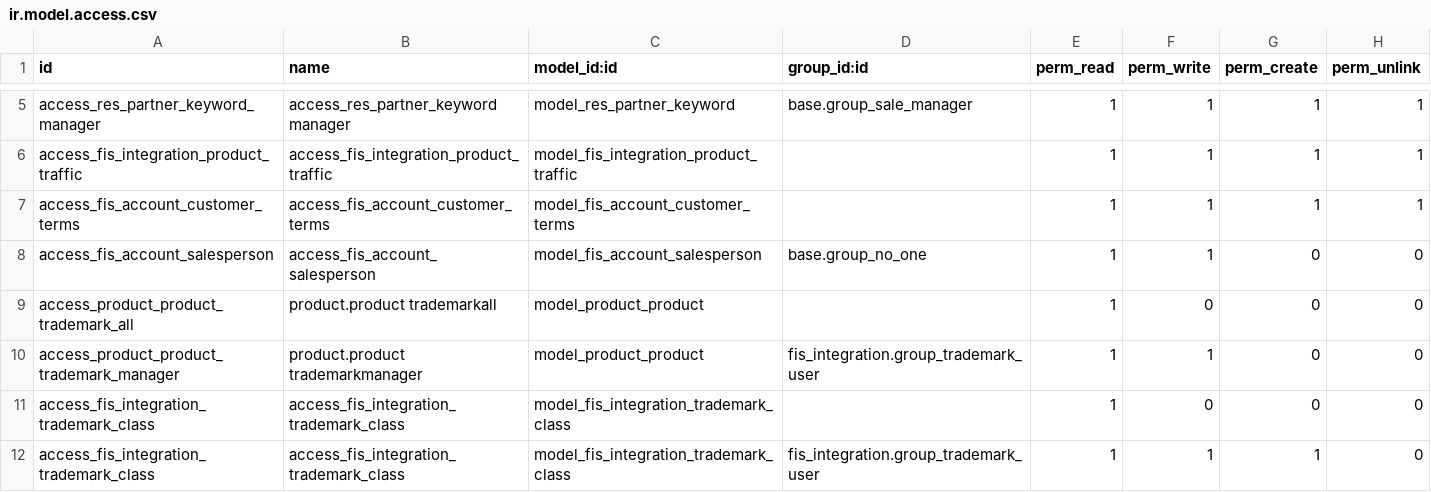
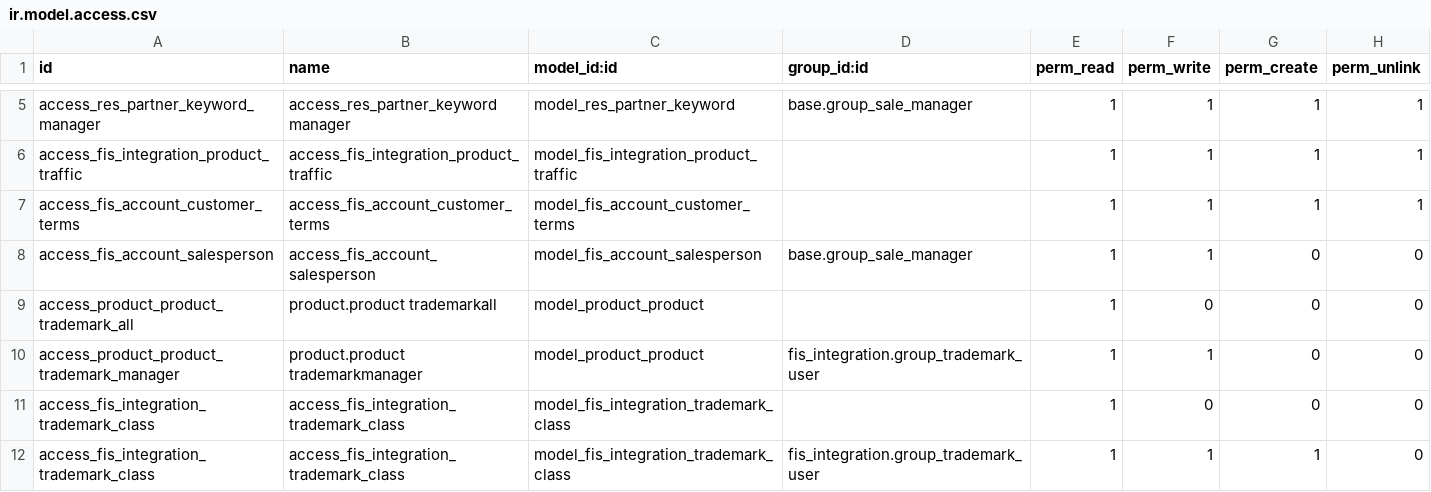
Before and after one commit to ethanfurman/openerp_fis_integration, a CSV file: security/ir.model.access.csv, drawn as a sheet; only a part is shown, gaps mark what is left out.

Commit message:
change table permissions
fis.account.salesperson read/write permissions changed from Technical
Features to Sales Manager

```diff
--- a/security/ir.model.access.csv
+++ b/security/ir.model.access.csv
@@ -7,3 +7,3 @@ access_fis_integration_product_traffic,access_fis_integration_product_traffic,mo
 access_fis_account_customer_terms,access_fis_account_customer_terms,model_fis_account_customer_terms,,1,1,1,1
-access_fis_account_salesperson,access_fis_account_salesperson,model_fis_account_salesperson,base.group_no_one,1,1,0,0
+access_fis_account_salesperson,access_fis_account_salesperson,model_fis_account_salesperson,base.group_sale_manager,1,1,0,0
 access_product_product_trademark_all,product.product trademarkall,model_product_product,,1,0,0,0
```
